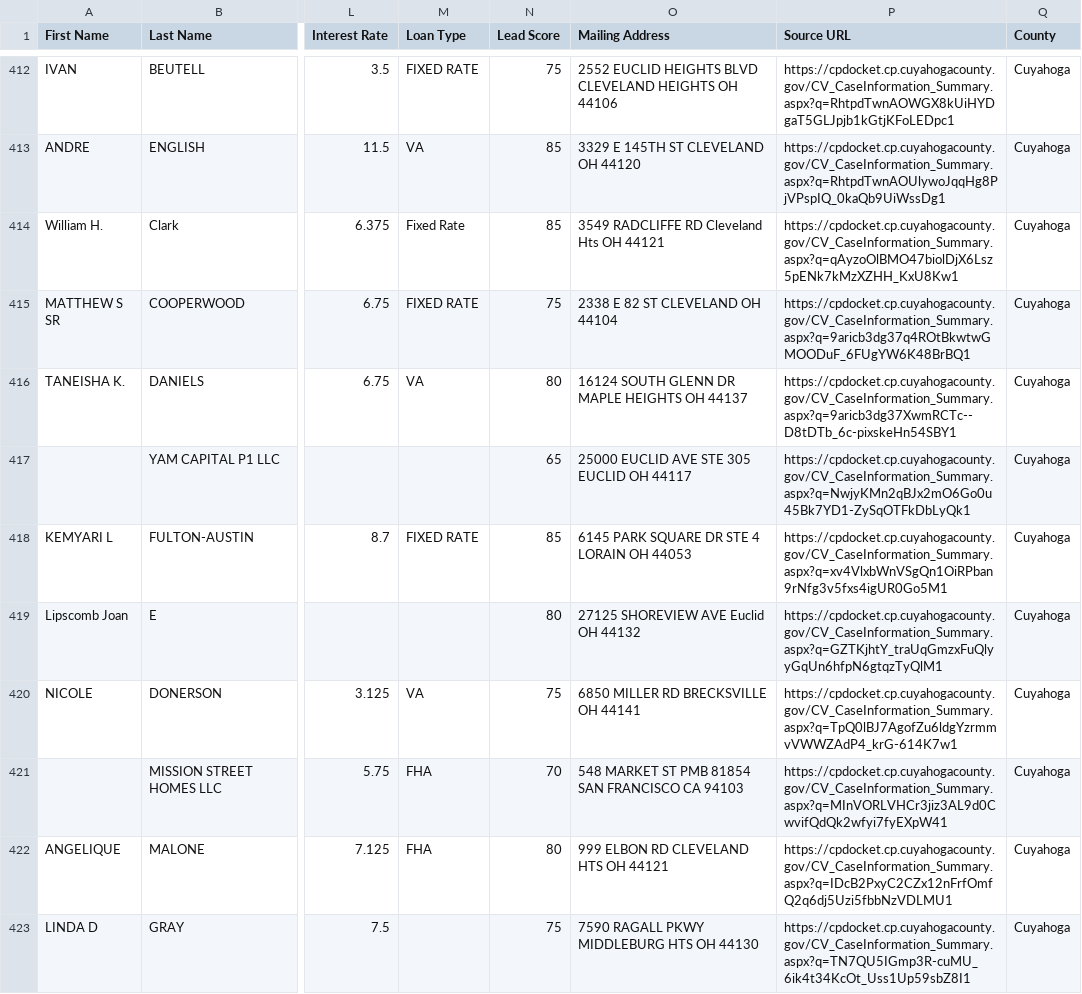
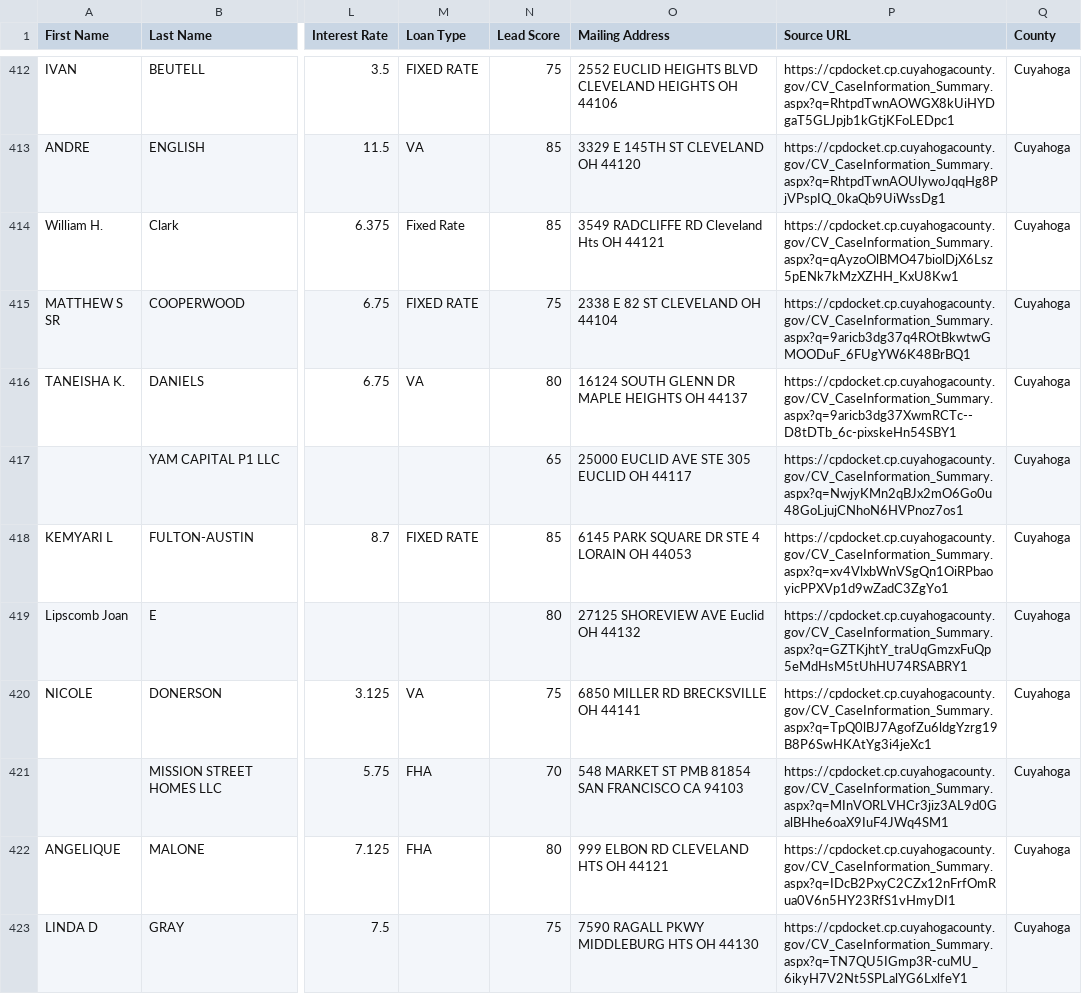
Before and after one commit to mauricewilli572000-cloud/franklin-foreclosure-scraper, a CSV file: dashboard/cuyahoga_ghl_export.csv, drawn as a sheet; only a part is shown, gaps mark what is left out; the diff covers the shown part only; the diff names each change by its address in the sheet, - before the commit and + after, or states it on an @@ line.

```diff
--- a/dashboard/cuyahoga_ghl_export.csv
+++ b/dashboard/cuyahoga_ghl_export.csv
-P417 (Source URL): https://cpdocket.cp.cuyahogacounty.gov/CV_CaseInformation_Summary.aspx?q=NwjyKMn2qBJx2mO6Go0u45Bk7YD1-ZySqOTFkDbLyQk1
+P417 (Source URL): https://cpdocket.cp.cuyahogacounty.gov/CV_CaseInformation_Summary.aspx?q=NwjyKMn2qBJx2mO6Go0u48GoLjujCNhoN6HVPnoz7os1
-P418 (Source URL): https://cpdocket.cp.cuyahogacounty.gov/CV_CaseInformation_Summary.aspx?q=xv4VlxbWnVSgQn1OiRPban9rNfg3v5fxs4igUR0Go5M1
+P418 (Source URL): https://cpdocket.cp.cuyahogacounty.gov/CV_CaseInformation_Summary.aspx?q=xv4VlxbWnVSgQn1OiRPbaoyicPPXVp1d9wZadC3ZgYo1
-P419 (Source URL): https://cpdocket.cp.cuyahogacounty.gov/CV_CaseInformation_Summary.aspx?q=GZTKjhtY_traUqGmzxFuQlyyGqUn6hfpN6gtqzTyQlM1
+P419 (Source URL): https://cpdocket.cp.cuyahogacounty.gov/CV_CaseInformation_Summary.aspx?q=GZTKjhtY_traUqGmzxFuQp5eMdHsM5tUhHU74RSABRY1
-P420 (Source URL): https://cpdocket.cp.cuyahogacounty.gov/CV_CaseInformation_Summary.aspx?q=TpQ0lBJ7AgofZu6ldgYzrmmvVWWZAdP4_krG-614K7w1
+P420 (Source URL): https://cpdocket.cp.cuyahogacounty.gov/CV_CaseInformation_Summary.aspx?q=TpQ0lBJ7AgofZu6ldgYzrg19B8P6SwHKAtYg3i4jeXc1
-P421 (Source URL): https://cpdocket.cp.cuyahogacounty.gov/CV_CaseInformation_Summary.aspx?q=MInVORLVHCr3jiz3AL9d0CwvifQdQk2wfyi7fyEXpW41
+P421 (Source URL): https://cpdocket.cp.cuyahogacounty.gov/CV_CaseInformation_Summary.aspx?q=MInVORLVHCr3jiz3AL9d0GalBHhe6oaX9IuF4JWq4SM1
-P422 (Source URL): https://cpdocket.cp.cuyahogacounty.gov/CV_CaseInformation_Summary.aspx?q=IDcB2PxyC2CZx12nFrfOmfQ2q6dj5Uzi5fbbNzVDLMU1
+P422 (Source URL): https://cpdocket.cp.cuyahogacounty.gov/CV_CaseInformation_Summary.aspx?q=IDcB2PxyC2CZx12nFrfOmRua0V6n5HY23RfS1vHmyDI1
-P423 (Source URL): https://cpdocket.cp.cuyahogacounty.gov/CV_CaseInformation_Summary.aspx?q=TN7QU5IGmp3R-cuMU_6ik4t34KcOt_Uss1Up59sbZ8I1
+P423 (Source URL): https://cpdocket.cp.cuyahogacounty.gov/CV_CaseInformation_Summary.aspx?q=TN7QU5IGmp3R-cuMU_6ikyH7V2Nt5SPLalYG6LxlfeY1
```
Also changed, not shown: 71 edited cells elsewhere in this file, 3 other files.
